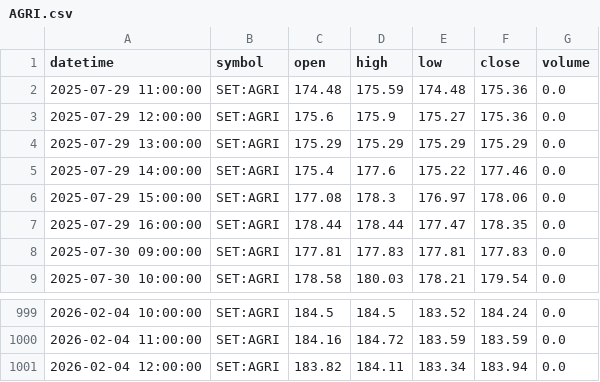
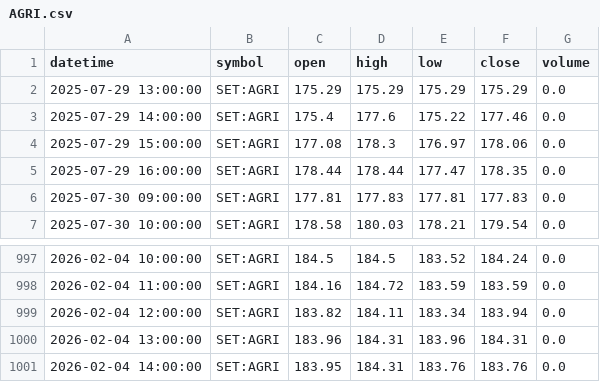
Before and after one commit to FameIllusionMaya/Relative_Rotation_Graph, a CSV file: data/1h/AGRI.csv, drawn as a sheet; only a part is shown, gaps mark what is left out; removed rows and columns are numbered as before the commit, all else as after; the diff names each change by its address in the sheet, - before the commit and + after, or states it on an @@ line.

```diff
--- a/data/1h/AGRI.csv
+++ b/data/1h/AGRI.csv
-row 2: 2025-07-29 11:00:00 | SET:AGRI | 174.48 | 175.59 | 174.48 | 175.36 | 0.0
-row 3: 2025-07-29 12:00:00 | SET:AGRI | 175.6 | 175.9 | 175.27 | 175.36 | 0.0
+row 1000: 2026-02-04 13:00:00 | SET:AGRI | 183.96 | 184.31 | 183.96 | 184.31 | 0.0
+row 1001: 2026-02-04 14:00:00 | SET:AGRI | 183.95 | 184.31 | 183.76 | 183.76 | 0.0
```
Also changed, not shown: data/1h/AUTO.csv, data/1h/ENERG.csv, 25 other files.
